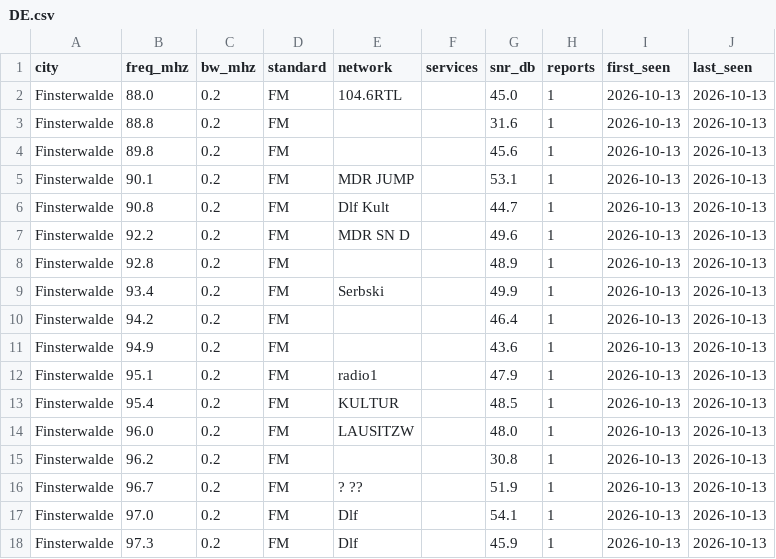
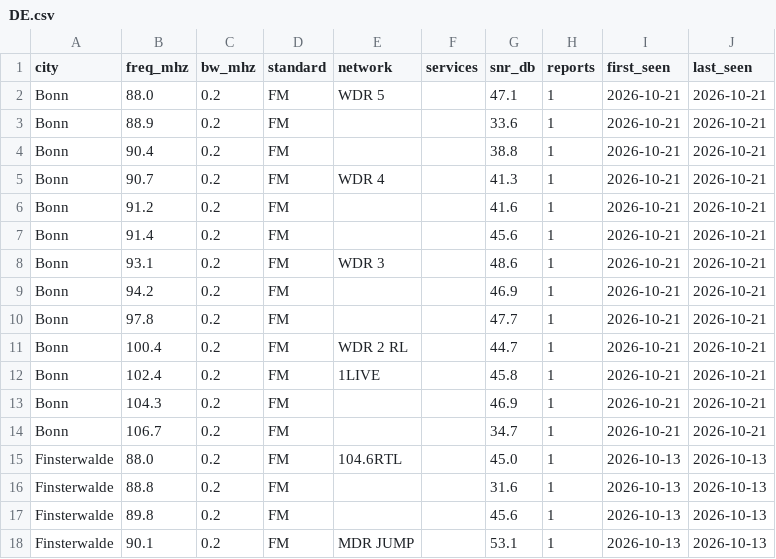
Before and after one commit to adswill/OnAir-channels, a CSV file: fm/DE.csv, drawn as a sheet; only a part is shown; the shorter side is filled out with more unchanged rows; the diff names each change by its address in the sheet, - before the commit and + after, or states it on an @@ line.

```diff
--- a/fm/DE.csv
+++ b/fm/DE.csv
+row 2: Bonn | 88.0 | 0.2 | FM | WDR 5 |  | 47.1 | 1 | 2026-10-21 | 2026-10-21
+row 3: Bonn | 88.9 | 0.2 | FM |  |  | 33.6 | 1 | 2026-10-21 | 2026-10-21
+row 4: Bonn | 90.4 | 0.2 | FM |  |  | 38.8 | 1 | 2026-10-21 | 2026-10-21
+row 5: Bonn | 90.7 | 0.2 | FM | WDR 4 |  | 41.3 | 1 | 2026-10-21 | 2026-10-21
+row 6: Bonn | 91.2 | 0.2 | FM |  |  | 41.6 | 1 | 2026-10-21 | 2026-10-21
+row 7: Bonn | 91.4 | 0.2 | FM |  |  | 45.6 | 1 | 2026-10-21 | 2026-10-21
+row 8: Bonn | 93.1 | 0.2 | FM | WDR 3 |  | 48.6 | 1 | 2026-10-21 | 2026-10-21
+row 9: Bonn | 94.2 | 0.2 | FM |  |  | 46.9 | 1 | 2026-10-21 | 2026-10-21
+row 10: Bonn | 97.8 | 0.2 | FM |  |  | 47.7 | 1 | 2026-10-21 | 2026-10-21
+row 11: Bonn | 100.4 | 0.2 | FM | WDR 2 RL |  | 44.7 | 1 | 2026-10-21 | 2026-10-21
+row 12: Bonn | 102.4 | 0.2 | FM | 1LIVE |  | 45.8 | 1 | 2026-10-21 | 2026-10-21
+row 13: Bonn | 104.3 | 0.2 | FM |  |  | 46.9 | 1 | 2026-10-21 | 2026-10-21
+row 14: Bonn | 106.7 | 0.2 | FM |  |  | 34.7 | 1 | 2026-10-21 | 2026-10-21
```
